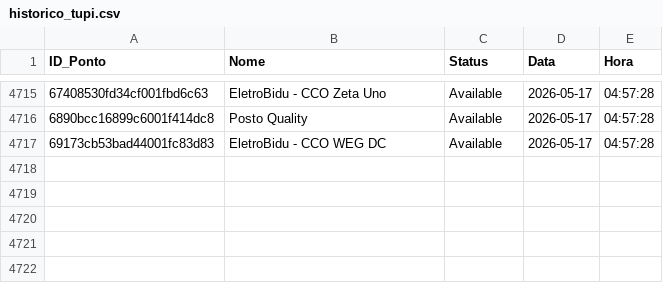
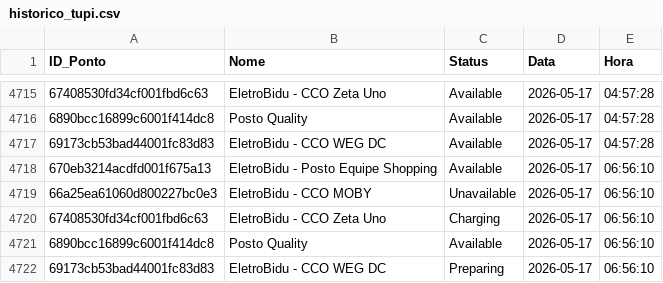
Before and after one commit to andradebiel7/carregadores, a CSV file: historico_tupi.csv, drawn as a sheet; only a part is shown, gaps mark what is left out.

```diff
--- a/historico_tupi.csv
+++ b/historico_tupi.csv
@@ -4717 +4717,6 @@ ID_Ponto,Nome,Status,Data,Hora
 69173cb53bad44001fc83d83,EletroBidu - CCO WEG DC,Available,2026-05-17,04:57:28
+670eb3214acdfd001f675a13,EletroBidu - Posto Equipe Shopping,Available,2026-05-17,06:56:10
+66a25ea61060d800227bc0e3,EletroBidu - CCO MOBY,Unavailable,2026-05-17,06:56:10
+67408530fd34cf001fbd6c63,EletroBidu - CCO Zeta Uno,Charging,2026-05-17,06:56:10
+6890bcc16899c6001f414dc8,Posto Quality,Available,2026-05-17,06:56:10
+69173cb53bad44001fc83d83,EletroBidu - CCO WEG DC,Preparing,2026-05-17,06:56:10
```
Also changed, not shown: 1 other file.
